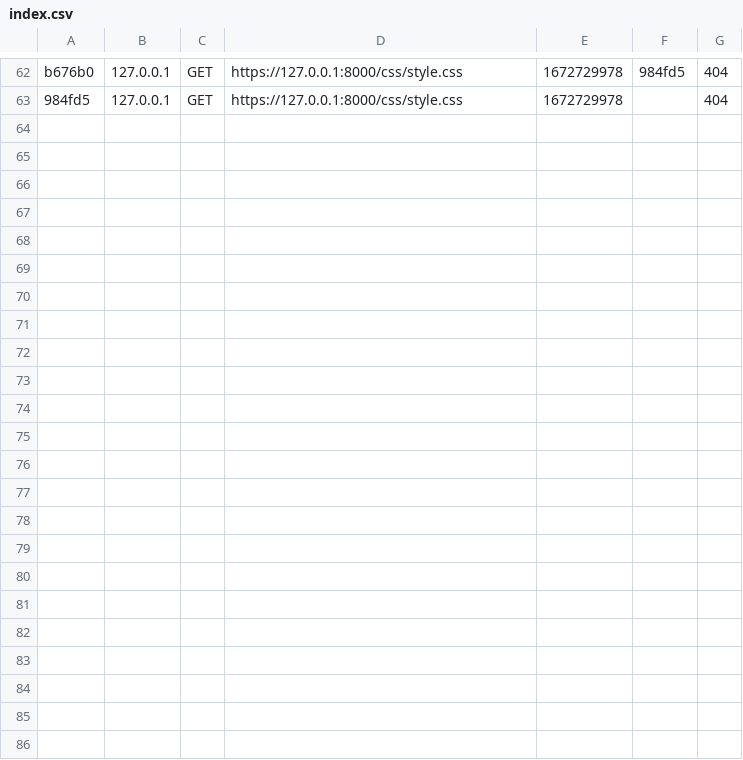
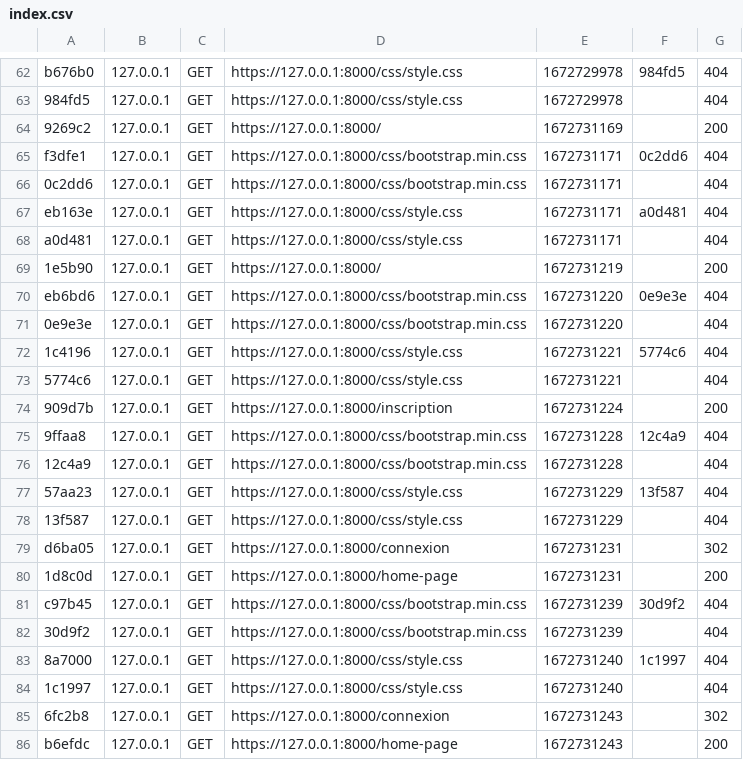
Before and after one commit to Mikitchin/MFP_Gestion_Clients, a CSV file: var/cache/dev/profiler/index.csv, drawn as a sheet; only a part is shown, gaps mark what is left out.

```diff
--- a/var/cache/dev/profiler/index.csv
+++ b/var/cache/dev/profiler/index.csv
@@ -63 +63,24 @@ b676b0,127.0.0.1,GET,https://127.0.0.1:8000/css/style.css,1672729978,984fd5,404
 984fd5,127.0.0.1,GET,https://127.0.0.1:8000/css/style.css,1672729978,,404
+9269c2,127.0.0.1,GET,https://127.0.0.1:8000/,1672731169,,200
+f3dfe1,127.0.0.1,GET,https://127.0.0.1:8000/css/bootstrap.min.css,1672731171,0c2dd6,404
+0c2dd6,127.0.0.1,GET,https://127.0.0.1:8000/css/bootstrap.min.css,1672731171,,404
+eb163e,127.0.0.1,GET,https://127.0.0.1:8000/css/style.css,1672731171,a0d481,404
+a0d481,127.0.0.1,GET,https://127.0.0.1:8000/css/style.css,1672731171,,404
+1e5b90,127.0.0.1,GET,https://127.0.0.1:8000/,1672731219,,200
+eb6bd6,127.0.0.1,GET,https://127.0.0.1:8000/css/bootstrap.min.css,1672731220,0e9e3e,404
+0e9e3e,127.0.0.1,GET,https://127.0.0.1:8000/css/bootstrap.min.css,1672731220,,404
+1c4196,127.0.0.1,GET,https://127.0.0.1:8000/css/style.css,1672731221,5774c6,404
+5774c6,127.0.0.1,GET,https://127.0.0.1:8000/css/style.css,1672731221,,404
+909d7b,127.0.0.1,GET,https://127.0.0.1:8000/inscription,1672731224,,200
+9ffaa8,127.0.0.1,GET,https://127.0.0.1:8000/css/bootstrap.min.css,1672731228,12c4a9,404
+12c4a9,127.0.0.1,GET,https://127.0.0.1:8000/css/bootstrap.min.css,1672731228,,404
+57aa23,127.0.0.1,GET,https://127.0.0.1:8000/css/style.css,1672731229,13f587,404
+13f587,127.0.0.1,GET,https://127.0.0.1:8000/css/style.css,1672731229,,404
+d6ba05,127.0.0.1,GET,https://127.0.0.1:8000/connexion,1672731231,,302
+1d8c0d,127.0.0.1,GET,https://127.0.0.1:8000/home-page,1672731231,,200
+c97b45,127.0.0.1,GET,https://127.0.0.1:8000/css/bootstrap.min.css,1672731239,30d9f2,404
+30d9f2,127.0.0.1,GET,https://127.0.0.1:8000/css/bootstrap.min.css,1672731239,,404
+8a7000,127.0.0.1,GET,https://127.0.0.1:8000/css/style.css,1672731240,1c1997,404
+1c1997,127.0.0.1,GET,https://127.0.0.1:8000/css/style.css,1672731240,,404
+6fc2b8,127.0.0.1,GET,https://127.0.0.1:8000/connexion,1672731243,,302
+b6efdc,127.0.0.1,GET,https://127.0.0.1:8000/home-page,1672731243,,200
```
Also changed, not shown: 8 other files.
